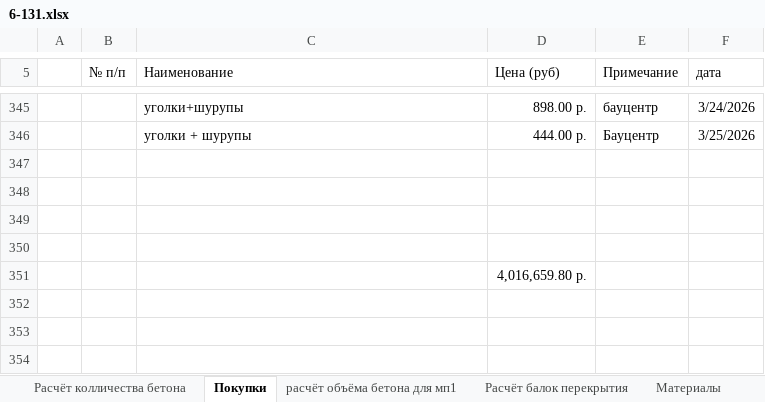
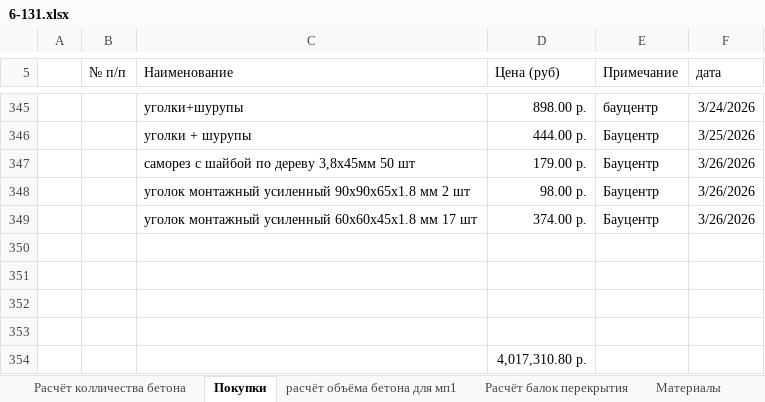
Before and after one commit to zip1982b/my_home, an Excel workbook: 6-131.xlsx, sheet Покупки, drawn as a sheet; only a part is shown, gaps mark what is left out; values as stored, in another font and other column widths than the file's, no borders; table styles not drawn; addresses are those after the commit; the diff names each change by its address in the sheet, - before the commit and + after, or states it on an @@ line.

Commit message:
добавил покупки

```diff
--- a/6-131.xlsx (sheet Покупки)
+++ b/6-131.xlsx (sheet Покупки)
+row 347:  |  | саморез с шайбой по дереву 3,8х45мм 50 шт | 179.00 р. | Бауцентр | 3/26/2026
+row 348:  |  | уголок монтажный усиленный 90х90х65х1.8 мм 2 шт | 98.00 р. | Бауцентр | 3/26/2026
+row 349:  |  | уголок монтажный усиленный 60х60х45х1.8 мм 17 шт | 374.00 р. | Бауцентр | 3/26/2026
-D354 (Цена (руб)): 4,016,659.80 р.
+D354 (Цена (руб)): 4,017,310.80 р.
```
